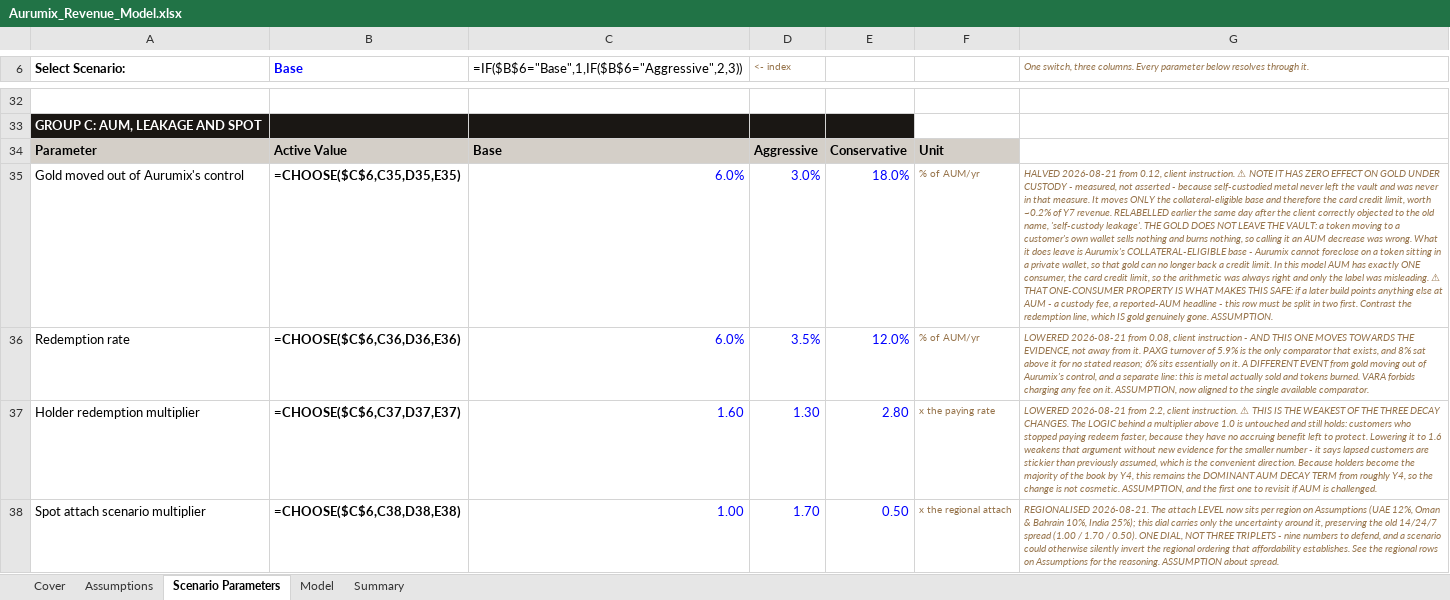
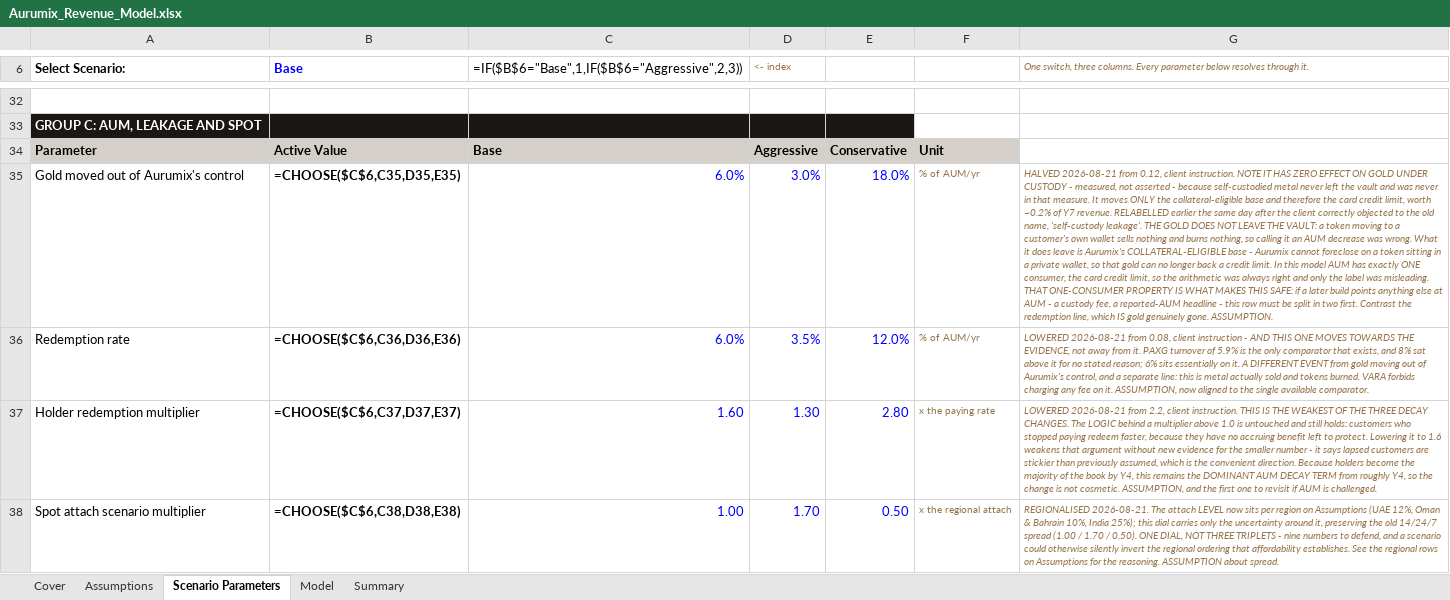
Before and after one commit to Abdsys/Aurumix, an Excel workbook: deliverables/4-revenue-modeling/tools/Aurumix_Revenue_Model.xlsx, sheet Scenario Parameters, drawn as a sheet; only a part is shown, gaps mark what is left out; values as stored, in another font and other column widths than the file's, no borders; formulas without a stored value are shown as written; the diff covers the shown part only; the diff names each change by its address in the sheet, - before the commit and + after, or states it on an @@ line.

```diff
--- a/deliverables/4-revenue-modeling/tools/Aurumix_Revenue_Model.xlsx (sheet Scenario Parameters)
+++ b/deliverables/4-revenue-modeling/tools/Aurumix_Revenue_Model.xlsx (sheet Scenario Parameters)
-G35: …client instruction. ⚠ NOTE IT HAS ZERO EFFECT ON GOLD UNDER CUSTODY - measured, not asserted - because self-custodied metal never left the vault and was never in that measure. It moves ONLY the collateral-eligible base and therefore the card credit limit, worth ~0.2% of Y7 revenue. RELABELLED earlier the same day after the client correctly objected to the old name, 'self-custody leakage'. THE GOLD DOES NOT LEAVE THE VAULT: a token moving to a customer's own wallet sells nothing and burns nothing, so calling it an AUM decrease was wrong. What it does leave is Aurumix's COLLATERAL-ELIGIBLE base - Aurumix cannot foreclose on a token sitting in a private wallet, so that gold can no longer back a credit limit. In this model AUM has exactly ONE consumer, the card credit limit, so the arithmetic was always right and only the label was misleading. ⚠ THAT ONE-CONSUMER…
+G35: …client instruction. NOTE IT HAS ZERO EFFECT ON GOLD UNDER CUSTODY - measured, not asserted - because self-custodied metal never left the vault and was never in that measure. It moves ONLY the collateral-eligible base and therefore the card credit limit, worth ~0.2% of Y7 revenue. RELABELLED earlier the same day after the client correctly objected to the old name, 'self-custody leakage'. THE GOLD DOES NOT LEAVE THE VAULT: a token moving to a customer's own wallet sells nothing and burns nothing, so calling it an AUM decrease was wrong. What it does leave is Aurumix's COLLATERAL-ELIGIBLE base - Aurumix cannot foreclose on a token sitting in a private wallet, so that gold can no longer back a credit limit. In this model AUM has exactly ONE consumer, the card credit limit, so the arithmetic was always right and only the label was misleading. THAT ONE-CONSUMER…
-G37: …client instruction. ⚠ THIS IS…
+G37: …client instruction. THIS IS…
```
Also changed, not shown: 22 edited cells elsewhere in this sheet, sheet Assumptions, sheet Model, deliverables/4-revenue-modeling/tools/Aurumix_Revenue_Model_calculated.xlsx, 1 other file.
